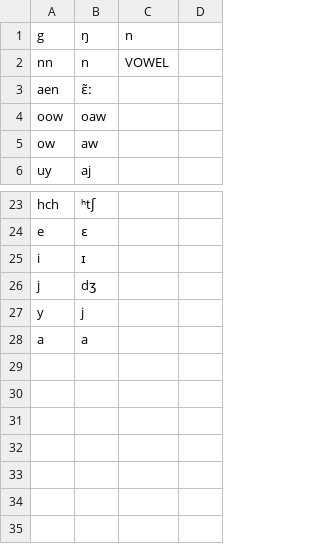
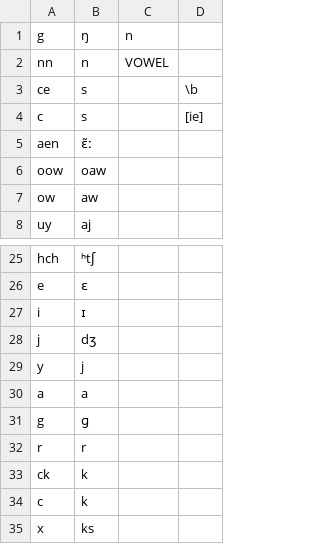
Before and after one commit to p2wilrc/g2p, a CSV file: g2p/mappings/langs/crg/crg-tmd-to-crg-ipa.csv, drawn as a sheet; only a part is shown, gaps mark what is left out; the diff names each change by its address in the sheet, - before the commit and + after, or states it on an @@ line.

Commit message:
fix: add missing mappings for crg-tmd

```diff
--- a/g2p/mappings/langs/crg/crg-tmd-to-crg-ipa.csv
+++ b/g2p/mappings/langs/crg/crg-tmd-to-crg-ipa.csv
+row 3: ce | s |  | \b
+row 4: c | s |  | [ie]
+row 31: g | ɡ
+row 32: r | r
+row 33: ck | k
+row 34: c | k
+row 35: x | ks
```
Also changed, not shown: 2 other files.
